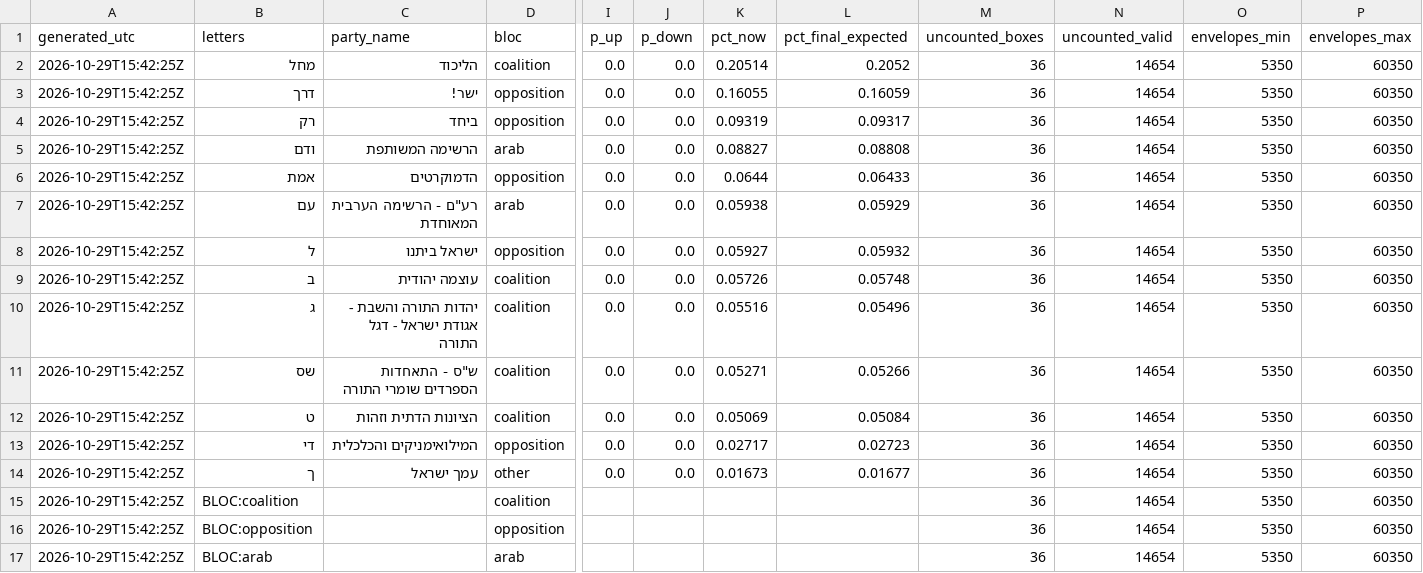
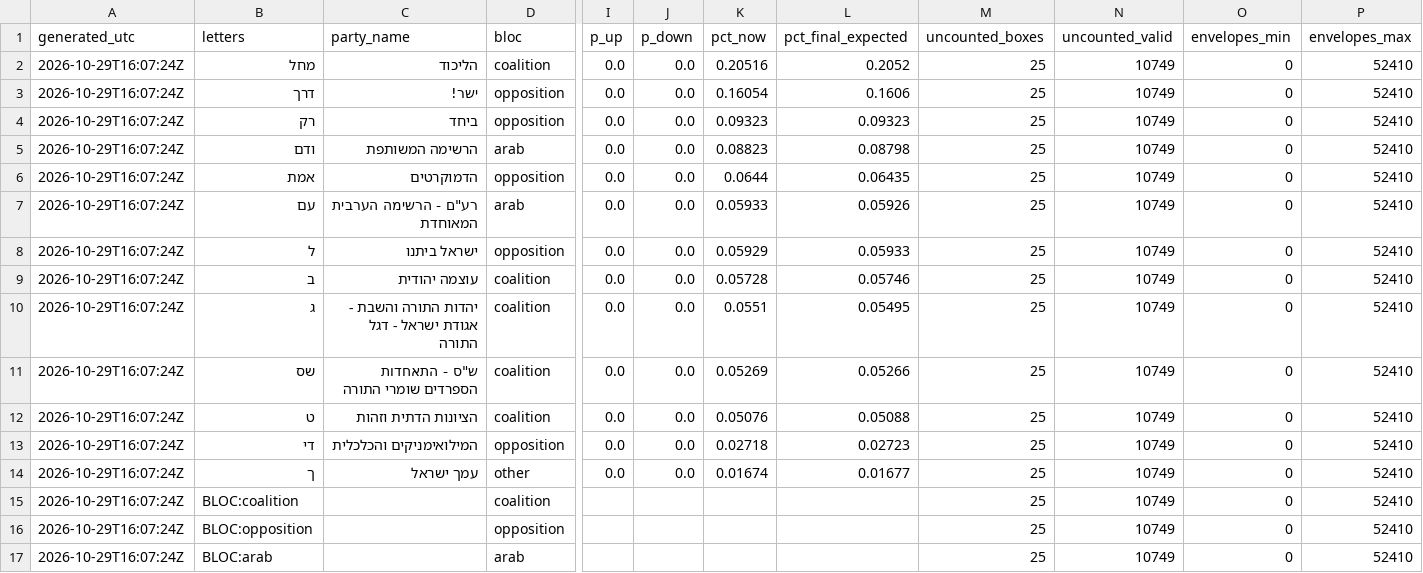
Before and after one commit to OmerCohenBI/k26-turnout-live, a CSV file: k26_seat_chances.csv, drawn as a sheet; only a part is shown, gaps mark what is left out; the diff names each change by its address in the sheet, - before the commit and + after, or states it on an @@ line.

```diff
--- a/k26_seat_chances.csv
+++ b/k26_seat_chances.csv
-A2:A17 (generated_utc): 2026-10-29T15:42:25Z
+A2:A17 (generated_utc): 2026-10-29T16:07:24Z
-K2 (pct_now): 0.20514
+K2 (pct_now): 0.20516
-M2:M17 (uncounted_boxes): 36
+M2:M17 (uncounted_boxes): 25
-N2:N17 (uncounted_valid): 14654
+N2:N17 (uncounted_valid): 10749
-O2:O17 (envelopes_min): 5350
+O2:O17 (envelopes_min): 0
-P2:P17 (envelopes_max): 60350
+P2:P17 (envelopes_max): 52410
-K3 (pct_now): 0.16055
+K3 (pct_now): 0.16054
-L3 (pct_final_expected): 0.16059
+L3 (pct_final_expected): 0.1606
-K4 (pct_now): 0.09319
+K4 (pct_now): 0.09323
-L4 (pct_final_expected): 0.09317
+L4 (pct_final_expected): 0.09323
-K5 (pct_now): 0.08827
+K5 (pct_now): 0.08823
-L5 (pct_final_expected): 0.08808
+L5 (pct_final_expected): 0.08798
-L6 (pct_final_expected): 0.06433
+L6 (pct_final_expected): 0.06435
-K7 (pct_now): 0.05938
+K7 (pct_now): 0.05933
-L7 (pct_final_expected): 0.05929
+L7 (pct_final_expected): 0.05926
-K8 (pct_now): 0.05927
+K8 (pct_now): 0.05929
-L8 (pct_final_expected): 0.05932
+L8 (pct_final_expected): 0.05933
-K9 (pct_now): 0.05726
+K9 (pct_now): 0.05728
-L9 (pct_final_expected): 0.05748
+L9 (pct_final_expected): 0.05746
-K10 (pct_now): 0.05516
+K10 (pct_now): 0.0551
-L10 (pct_final_expected): 0.05496
+L10 (pct_final_expected): 0.05495
-K11 (pct_now): 0.05271
+K11 (pct_now): 0.05269
-K12 (pct_now): 0.05069
+K12 (pct_now): 0.05076
-L12 (pct_final_expected): 0.05084
+L12 (pct_final_expected): 0.05088
-K13 (pct_now): 0.02717
+K13 (pct_now): 0.02718
-K14 (pct_now): 0.01673
+K14 (pct_now): 0.01674
```
Also changed, not shown: k26_forecast_scenarios.csv, k26_surplus_margins.csv, 2 other files.
